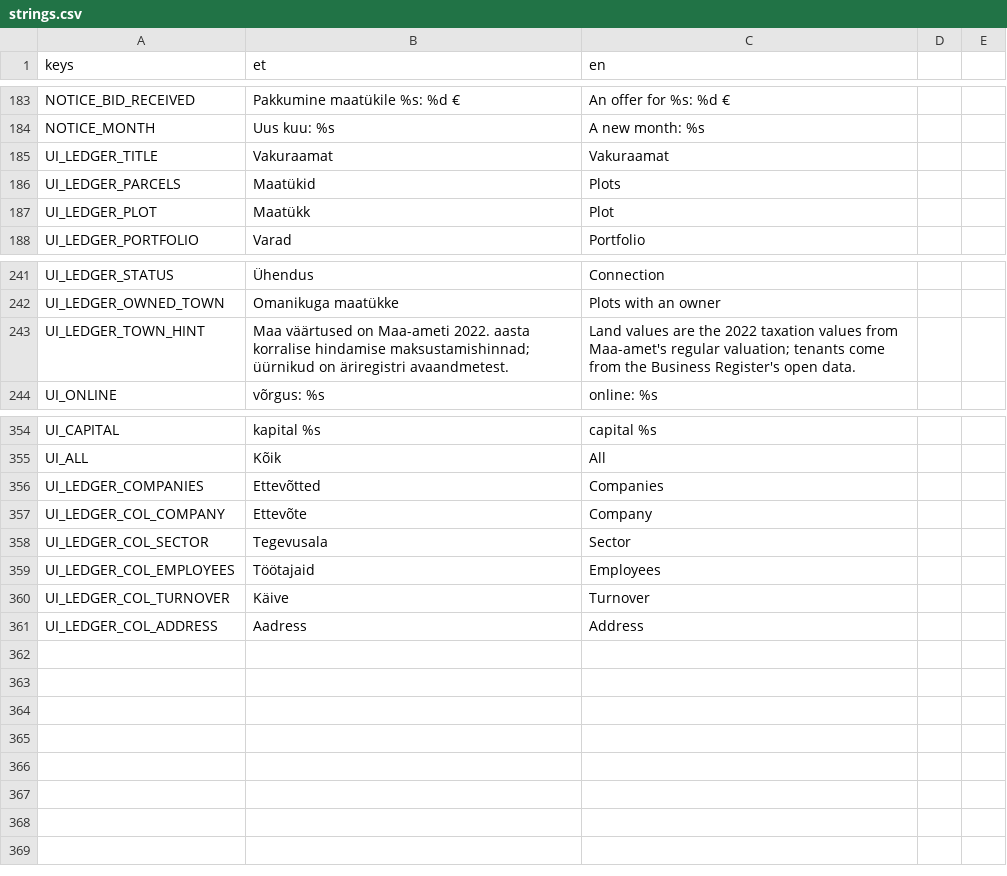
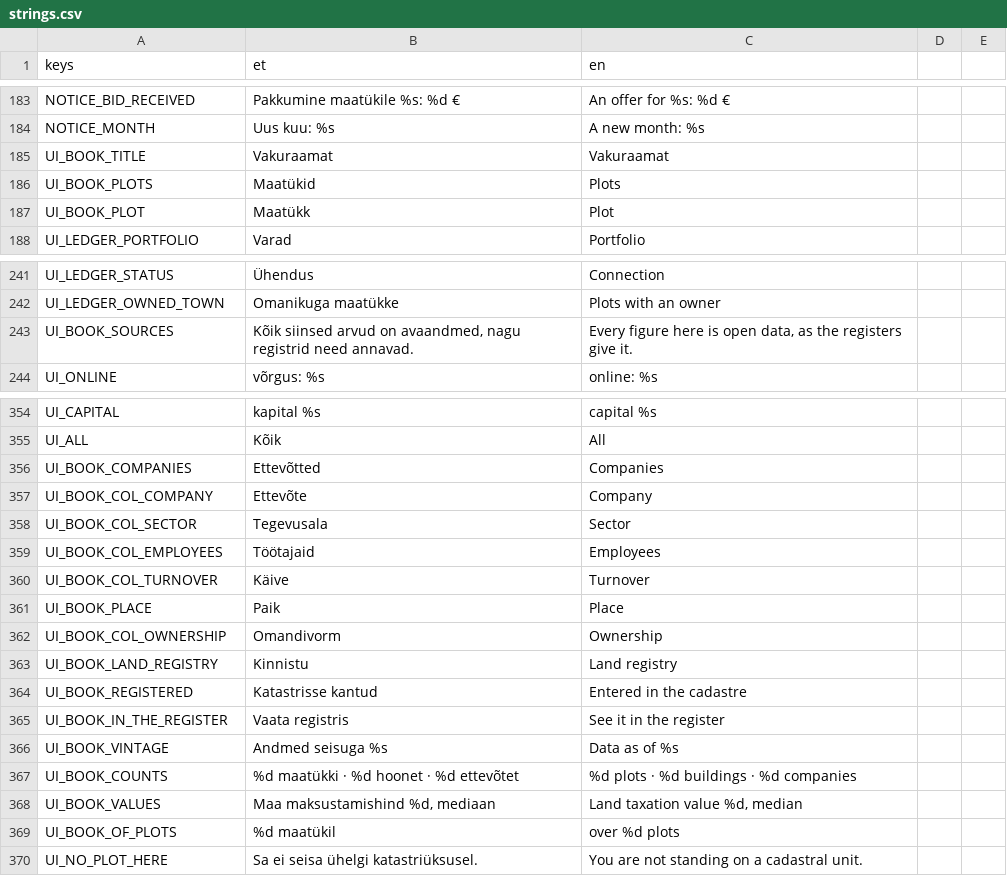
Before and after one commit to livenson/vakuraamat, a CSV file: assets/i18n/strings.csv, drawn as a sheet; only a part is shown, gaps mark what is left out; the diff covers the shown part only.

Commit message:
The vakuraamat becomes a register book: four pages, nothing to buy
The book had six tabs and most of them were the game - Portfolio, Offers, a Town page of price
index and connection status, a Plot page whose bottom half was Buy, Bid, List, Build and Collect
arrears. What was worth keeping was underneath: the cadastre as a sortable, searchable list, one
plot's card, the companies of the tile, and the plot's own square out of every orthophoto flown
since 1993.

So: Plots, Plot, Companies, Place, all read-only. The plot list's columns are the register's -
address, purpose, area, the 2022 taxation value, the form of ownership - where "owner" used to be
the buyer's name written over the cadastre's own word for it. The plot page adds the land registry
number, the date it was entered in the cadastre, where it is, the companies registered there and a
link into the register itself.

Place is new, and it is where market.json finally shows: the median taxation value per square
metre by what the land is for, the counts the pack knows, when the data was fetched, and every
attribution line the files carry - flattened, because buildings.json credits ETAK, the register and
the LOD2 roofs as a dictionary and printing that whole was unreadable.

Tenants.of() now returns the register's full row, so the book stops keeping a second tenant cache
to look up what the ledger's four game columns had dropped. B opens the plot you are standing on
instead of buying it, Tab is "book" rather than "ledger", and the keys the book keeps are UI_BOOK_*
(one of the two UI_LEDGER_COL_ADDRESS rows was a duplicate and is gone).

```diff
--- a/assets/i18n/strings.csv
+++ b/assets/i18n/strings.csv
@@ -184,5 +184,5 @@ NOTICE_BID_RECEIVED,Pakkumine maatükile %s: %d €,An offer for %s: %d €
 NOTICE_MONTH,Uus kuu: %s,A new month: %s
-UI_LEDGER_TITLE,Vakuraamat,Vakuraamat
-UI_LEDGER_PARCELS,Maatükid,Plots
-UI_LEDGER_PLOT,Maatükk,Plot
+UI_BOOK_TITLE,Vakuraamat,Vakuraamat
+UI_BOOK_PLOTS,Maatükid,Plots
+UI_BOOK_PLOT,Maatükk,Plot
 UI_LEDGER_PORTFOLIO,Varad,Portfolio
@@ -242,3 +242,3 @@ UI_LEDGER_STATUS,Ühendus,Connection
 UI_LEDGER_OWNED_TOWN,Omanikuga maatükke,Plots with an owner
-UI_LEDGER_TOWN_HINT,"Maa väärtused on Maa-ameti 2022. aasta korralise hindamise maksustamishinnad; üürnikud on äriregistri avaandmetest.","Land values are the 2022 taxation values from Maa-amet's regular valuation; tenants come from the Business Register's open data."
+UI_BOOK_SOURCES,"Kõik siinsed arvud on avaandmed, nagu registrid need annavad.","Every figure here is open data, as the registers give it."
 UI_ONLINE,võrgus: %s,online: %s
@@ -355,7 +355,16 @@ UI_CAPITAL,kapital %s,capital %s
 UI_ALL,Kõik,All
-UI_LEDGER_COMPANIES,Ettevõtted,Companies
-UI_LEDGER_COL_COMPANY,Ettevõte,Company
-UI_LEDGER_COL_SECTOR,Tegevusala,Sector
-UI_LEDGER_COL_EMPLOYEES,Töötajaid,Employees
-UI_LEDGER_COL_TURNOVER,Käive,Turnover
-UI_LEDGER_COL_ADDRESS,Aadress,Address
+UI_BOOK_COMPANIES,Ettevõtted,Companies
+UI_BOOK_COL_COMPANY,Ettevõte,Company
+UI_BOOK_COL_SECTOR,Tegevusala,Sector
+UI_BOOK_COL_EMPLOYEES,Töötajaid,Employees
+UI_BOOK_COL_TURNOVER,Käive,Turnover
+UI_BOOK_PLACE,Paik,Place
+UI_BOOK_COL_OWNERSHIP,Omandivorm,Ownership
+UI_BOOK_LAND_REGISTRY,Kinnistu,Land registry
+UI_BOOK_REGISTERED,Katastrisse kantud,Entered in the cadastre
+UI_BOOK_IN_THE_REGISTER,Vaata registris,See it in the register
+UI_BOOK_VINTAGE,Andmed seisuga %s,Data as of %s
+UI_BOOK_COUNTS,%d maatükki · %d hoonet · %d ettevõtet,%d plots · %d buildings · %d companies
+UI_BOOK_VALUES,"Maa maksustamishind %d, mediaan","Land taxation value %d, median"
+UI_BOOK_OF_PLOTS,%d maatükil,over %d plots
+UI_NO_PLOT_HERE,Sa ei seisa ühelgi katastriüksusel.,You are not standing on a cadastral unit.
```
Also changed, not shown: 2 added rows, 2 removed rows and 14 edited cells elsewhere in this file, 13 other files.
